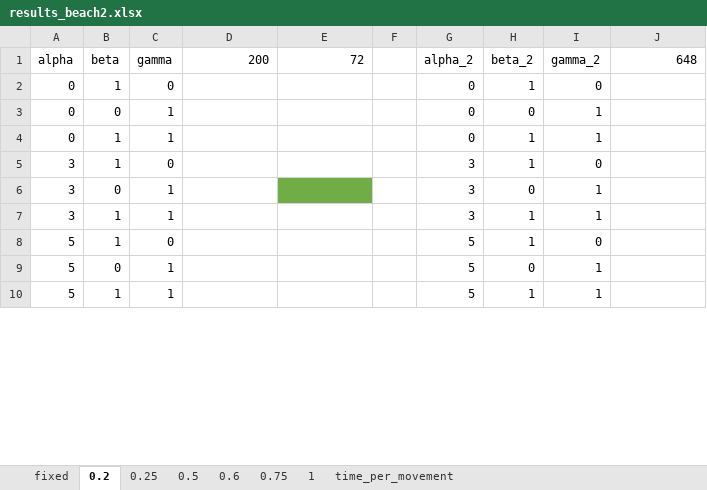
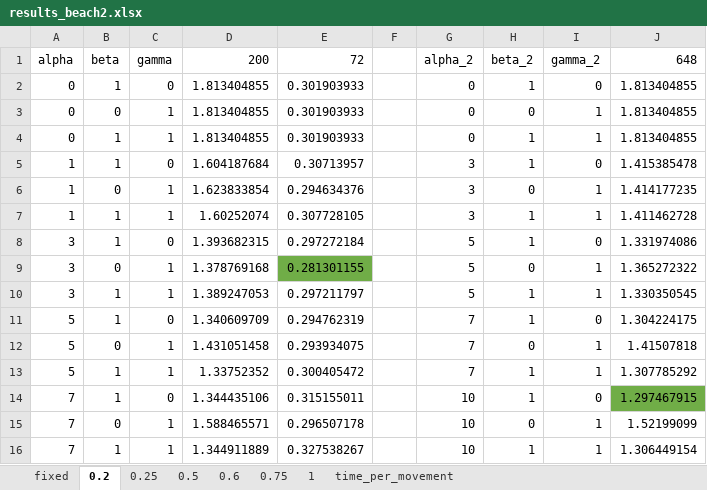
Before and after one commit to jwallwork23/adapt_utils, an Excel workbook: unsteady/test_cases/beach_slope/results_beach2.xlsx, sheet 0.2, drawn as a sheet; only a part is shown; values as stored, in another font and other column widths than the file's, no borders; addresses are those after the commit; the diff covers the shown part only; the diff names each change by its address in the sheet, - before the commit and + after, or states it on an @@ line.

```diff
--- a/unsteady/test_cases/beach_slope/results_beach2.xlsx (sheet 0.2)
+++ b/unsteady/test_cases/beach_slope/results_beach2.xlsx (sheet 0.2)
-D2:D4: (empty)
+D2:D4: 1.813404855
-E2:E4: (empty)
+E2:E4: 0.301903933
-J2:J4: (empty)
+J2:J4: 1.813404855
+row 5: 1 | 1 | 0 | 1.604187684 | 0.30713957 |  | 3 | 1 | 0 | 1.415385478
+row 6: 1 | 0 | 1 | 1.623833854 | 0.294634376 |  | 3 | 0 | 1 | 1.414177235
+row 7: 1 | 1 | 1 | 1.60252074 | 0.307728105 |  | 3 | 1 | 1 | 1.411462728
-D8: (empty)
+D8: 1.393682315
-E8: (empty)
+E8: 0.297272184
-G8:G10: 3
+G8:G10: 5
-J8: (empty)
+J8: 1.331974086
-D9: (empty)
+D9: 1.378769168
-E9: (empty)
+E9: 0.281301155
-J9: (empty)
+J9: 1.365272322
-D10: (empty)
+D10: 1.389247053
-E10: (empty)
+E10: 0.297211797
-J10: (empty)
+J10: 1.330350545
-D11: (empty)
+D11: 1.340609709
-E11: (empty)
+E11: 0.294762319
-G11:G13: 5
+G11:G13: 7
-J11: (empty)
+J11: 1.304224175
-D12: (empty)
+D12: 1.431051458
-E12: (empty)
+E12: 0.293934075
-J12: (empty)
+J12: 1.41507818
-D13: (empty)
+D13: 1.33752352
-E13: (empty)
+E13: 0.300405472
-J13: (empty)
+J13: 1.307785292
+row 14: 7 | 1 | 0 | 1.344435106 | 0.315155011 |  | 10 | 1 | 0 | 1.297467915
+row 15: 7 | 0 | 1 | 1.588465571 | 0.296507178 |  | 10 | 0 | 1 | 1.52199099
+row 16: 7 | 1 | 1 | 1.344911889 | 0.327538267 |  | 10 | 1 | 1 | 1.306449154
```
Also changed, not shown: 3 added rows, 9 removed rows and 12 edited cells elsewhere in this sheet, sheet 1, sheet 0.25, sheet 0.6, sheet 0.75, sheet 0.5, sheet time_per_movement, 1 more sheet, unsteady/test_cases/beach_slope/results_beach.xlsx, 10 other files.
